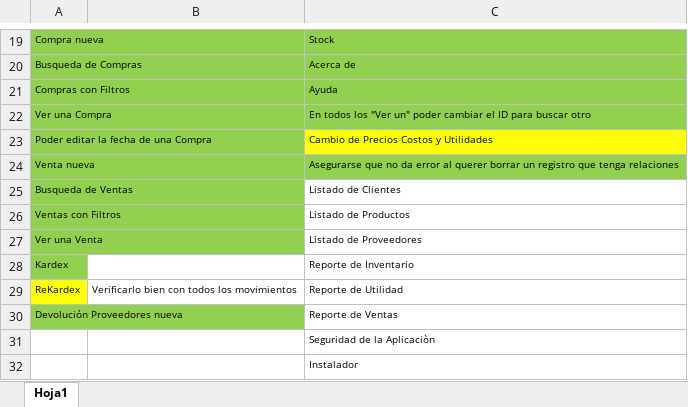
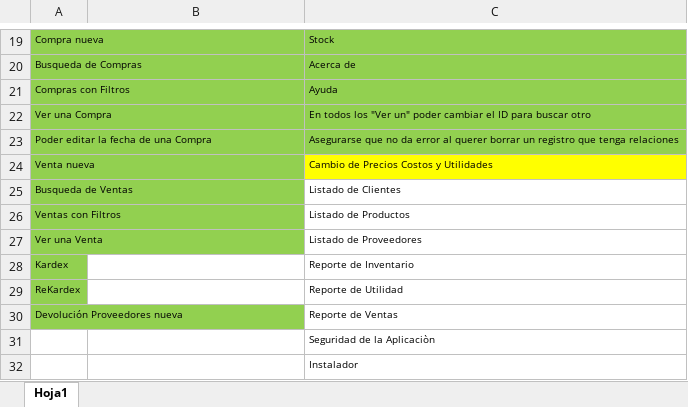
Before and after one commit to LuisPulenta/MiAppComercial, an Excel workbook: MiAppComercial.xlsx, sheet Hoja1, drawn as a sheet; only a part is shown, gaps mark what is left out; values as stored, in another font and other column widths than the file's, no borders; the diff names each change by its address in the sheet, - before the commit and + after, or states it on an @@ line.

```diff
--- a/MiAppComercial.xlsx (sheet Hoja1)
+++ b/MiAppComercial.xlsx (sheet Hoja1)
-C23: Cambio de Precios Costos y Utilidades
+C23: Asegurarse que no da error al querer borrar un registro que tenga relaciones
-C23 fill: #FFFF00
+C23 fill: #92D050
-C24: Asegurarse que no da error al querer borrar un registro que tenga relaciones
+C24: Cambio de Precios Costos y Utilidades
-C24 fill: #92D050
+C24 fill: #FFFF00
-A29 fill: #FFFF00
+A29 fill: #92D050
-B29: Verificarlo bien con todos los movimientos
+B29: (empty)
```
Also changed, not shown: 14 other files.
